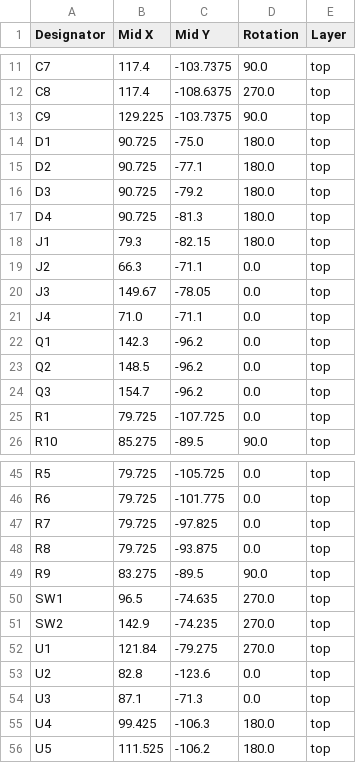
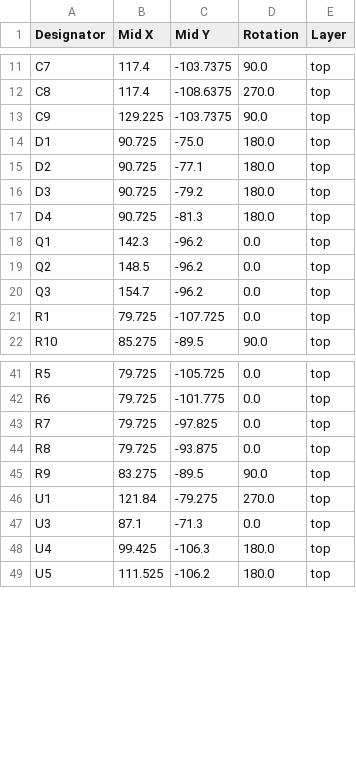
Before and after one commit to hra1129/Y8960_Cartridge, a CSV file: pcb/Y8960_Cartridge/production/positions.csv, drawn as a sheet; only a part is shown, gaps mark what is left out.

```diff
--- a/pcb/Y8960_Cartridge/production/positions.csv
+++ b/pcb/Y8960_Cartridge/production/positions.csv
@@ -17,6 +17,2 @@ D3,90.725,-79.2,180.0,top
 D4,90.725,-81.3,180.0,top
-J1,79.3,-82.15,180.0,top
-J2,66.3,-71.1,0.0,top
-J3,149.67,-78.05,0.0,top
-J4,71.0,-71.1,0.0,top
 Q1,142.3,-96.2,0.0,top
@@ -49,6 +45,3 @@ R8,79.725,-93.875,0.0,top
 R9,83.275,-89.5,90.0,top
-SW1,96.5,-74.635,270.0,top
-SW2,142.9,-74.235,270.0,top
 U1,121.84,-79.275,270.0,top
-U2,82.8,-123.6,0.0,top
 U3,87.1,-71.3,0.0,top
```
Also changed, not shown: pcb/Y8960_Cartridge/production/bom.csv, 7 other files.
